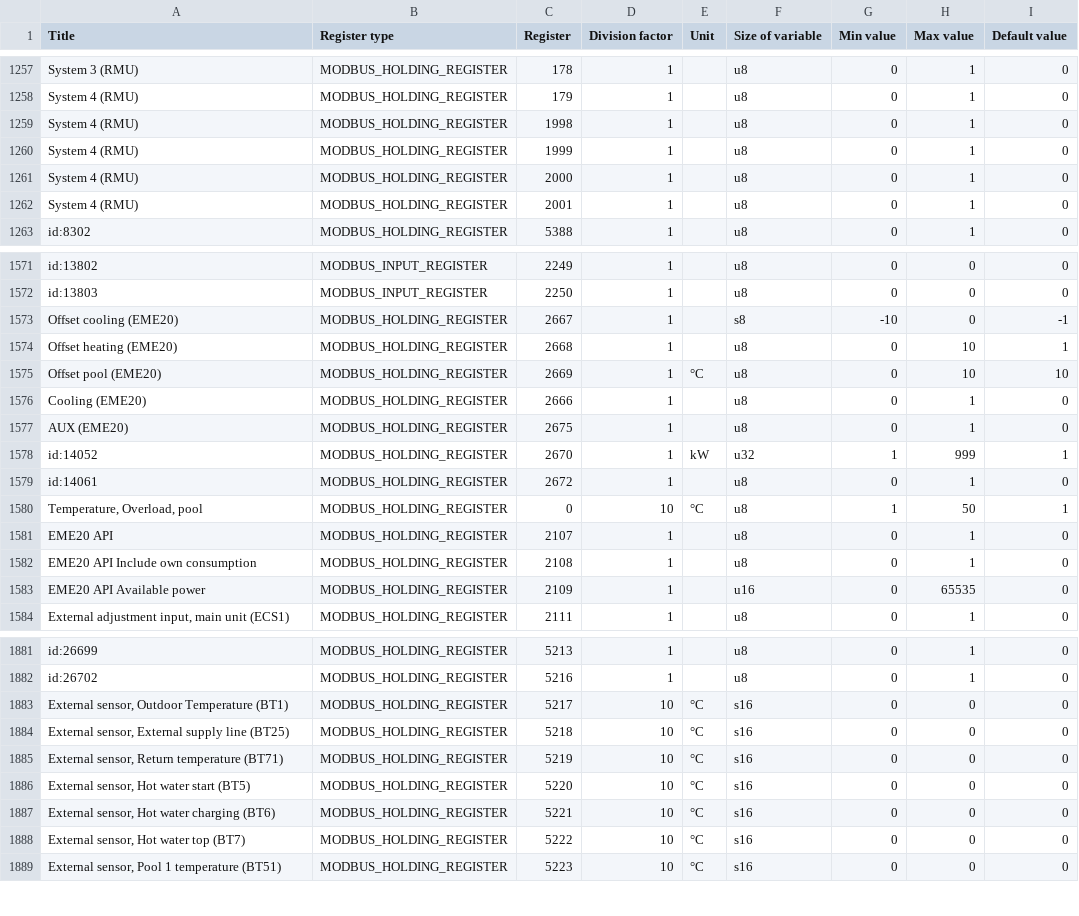
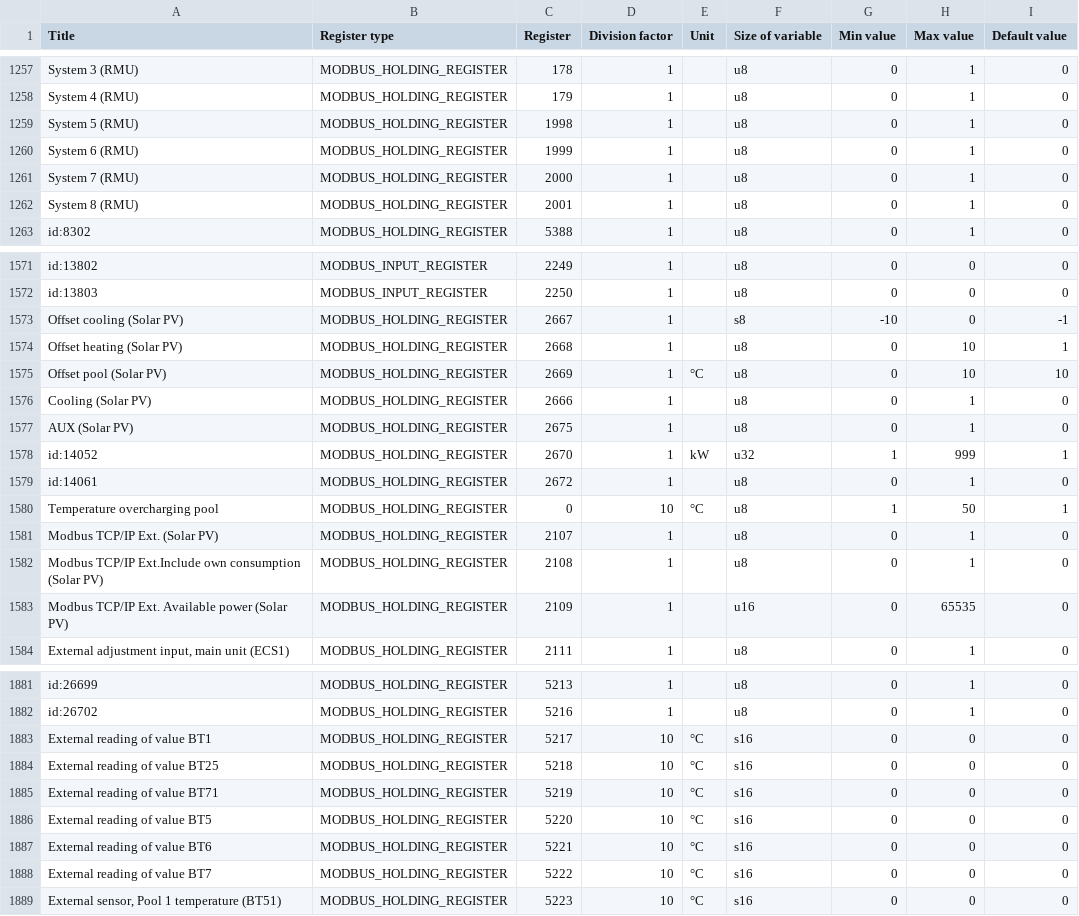
Before and after one commit to yozik04/nibe, a CSV file: nibe/data/s1155_s1255.csv, drawn as a sheet; only a part is shown, gaps mark what is left out; the diff covers the shown part only.

Commit message:
Update S1155/S1255 register titles to firmware 4.14.6 export
Changes the title of 68 existing registers in s1155_s1255.csv to the name
used in the firmware 4.14.6 register export, and regenerates
s1155_s1255.json. Only the title column is changed; differences in unit,
size, limits or factor (34 registers) are left as they are.

This changes the generated name of these registers (for example
hot-water-comfort-mode-spa-31916 becomes hot-water-mode-spa-31916), so
entity ids based on them change. Kept as a separate commit so it can be
dropped if renames are not wanted.

```diff
--- a/nibe/data/s1155_s1255.csv
+++ b/nibe/data/s1155_s1255.csv
@@ -1258,6 +1258,6 @@ System 3 (RMU)	MODBUS_HOLDING_REGISTER	178	1		u8	0	1	0
 System 4 (RMU)	MODBUS_HOLDING_REGISTER	179	1		u8	0	1	0
-System 4 (RMU)	MODBUS_HOLDING_REGISTER	1998	1		u8	0	1	0
-System 4 (RMU)	MODBUS_HOLDING_REGISTER	1999	1		u8	0	1	0
-System 4 (RMU)	MODBUS_HOLDING_REGISTER	2000	1		u8	0	1	0
-System 4 (RMU)	MODBUS_HOLDING_REGISTER	2001	1		u8	0	1	0
+System 5 (RMU)	MODBUS_HOLDING_REGISTER	1998	1		u8	0	1	0
+System 6 (RMU)	MODBUS_HOLDING_REGISTER	1999	1		u8	0	1	0
+System 7 (RMU)	MODBUS_HOLDING_REGISTER	2000	1		u8	0	1	0
+System 8 (RMU)	MODBUS_HOLDING_REGISTER	2001	1		u8	0	1	0
 id:8302	MODBUS_HOLDING_REGISTER	5388	1		u8	0	1	0
@@ -1572,13 +1572,13 @@ id:13802	MODBUS_INPUT_REGISTER	2249	1		u8	0	0	0
 id:13803	MODBUS_INPUT_REGISTER	2250	1		u8	0	0	0
-Offset cooling (EME20)	MODBUS_HOLDING_REGISTER	2667	1		s8	-10	0	-1
-Offset heating (EME20)	MODBUS_HOLDING_REGISTER	2668	1		u8	0	10	1
-Offset pool (EME20)	MODBUS_HOLDING_REGISTER	2669	1	°C	u8	0	10	10
-Cooling (EME20)	MODBUS_HOLDING_REGISTER	2666	1		u8	0	1	0
-AUX (EME20)	MODBUS_HOLDING_REGISTER	2675	1		u8	0	1	0
+Offset cooling (Solar PV)	MODBUS_HOLDING_REGISTER	2667	1		s8	-10	0	-1
+Offset heating (Solar PV)	MODBUS_HOLDING_REGISTER	2668	1		u8	0	10	1
+Offset pool (Solar PV)	MODBUS_HOLDING_REGISTER	2669	1	°C	u8	0	10	10
+Cooling (Solar PV)	MODBUS_HOLDING_REGISTER	2666	1		u8	0	1	0
+AUX (Solar PV)	MODBUS_HOLDING_REGISTER	2675	1		u8	0	1	0
 id:14052	MODBUS_HOLDING_REGISTER	2670	1	kW	u32	1	999	1
 id:14061	MODBUS_HOLDING_REGISTER	2672	1		u8	0	1	0
-Temperature, Overload, pool	MODBUS_HOLDING_REGISTER	0	10	°C	u8	1	50	1
-EME20 API	MODBUS_HOLDING_REGISTER	2107	1		u8	0	1	0
-EME20 API Include own consumption	MODBUS_HOLDING_REGISTER	2108	1		u8	0	1	0
-EME20 API Available power	MODBUS_HOLDING_REGISTER	2109	1		u16	0	65535	0
+Temperature overcharging pool	MODBUS_HOLDING_REGISTER	0	10	°C	u8	1	50	1
+Modbus TCP/IP Ext. (Solar PV)	MODBUS_HOLDING_REGISTER	2107	1		u8	0	1	0
+Modbus TCP/IP Ext.Include own consumption (Solar PV)	MODBUS_HOLDING_REGISTER	2108	1		u8	0	1	0
+Modbus TCP/IP Ext. Available power (Solar PV)	MODBUS_HOLDING_REGISTER	2109	1		u16	0	65535	0
 External adjustment input, main unit (ECS1)	MODBUS_HOLDING_REGISTER	2111	1		u8	0	1	0
@@ -1882,8 +1882,8 @@ id:26699	MODBUS_HOLDING_REGISTER	5213	1		u8	0	1	0
 id:26702	MODBUS_HOLDING_REGISTER	5216	1		u8	0	1	0
-External sensor, Outdoor Temperature (BT1)	MODBUS_HOLDING_REGISTER	5217	10	°C	s16	0	0	0
-External sensor, External supply line (BT25)	MODBUS_HOLDING_REGISTER	5218	10	°C	s16	0	0	0
-External sensor, Return temperature (BT71)	MODBUS_HOLDING_REGISTER	5219	10	°C	s16	0	0	0
-External sensor, Hot water start (BT5) 	MODBUS_HOLDING_REGISTER	5220	10	°C	s16	0	0	0
-External sensor, Hot water charging (BT6)	MODBUS_HOLDING_REGISTER	5221	10	°C	s16	0	0	0
-External sensor, Hot water top (BT7)	MODBUS_HOLDING_REGISTER	5222	10	°C	s16	0	0	0
+External reading of value BT1	MODBUS_HOLDING_REGISTER	5217	10	°C	s16	0	0	0
+External reading of value BT25	MODBUS_HOLDING_REGISTER	5218	10	°C	s16	0	0	0
+External reading of value BT71	MODBUS_HOLDING_REGISTER	5219	10	°C	s16	0	0	0
+External reading of value BT5	MODBUS_HOLDING_REGISTER	5220	10	°C	s16	0	0	0
+External reading of value BT6	MODBUS_HOLDING_REGISTER	5221	10	°C	s16	0	0	0
+External reading of value BT7	MODBUS_HOLDING_REGISTER	5222	10	°C	s16	0	0	0
 External sensor, Pool 1 temperature (BT51)	MODBUS_HOLDING_REGISTER	5223	10	°C	s16	0	0	0
```
Also changed, not shown: 49 edited cells elsewhere in this file, 1 other file.
